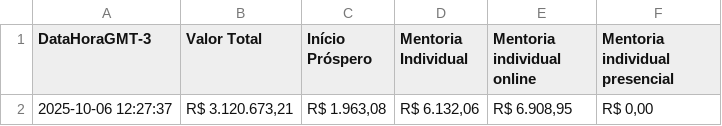
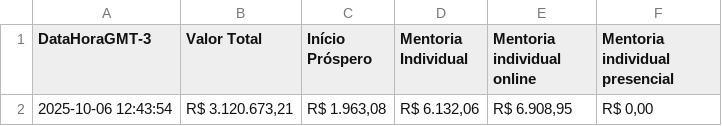
Before and after one commit to artgomest/assiny-scraper, a CSV file: valor_assiny.csv, drawn as a sheet.

```diff
--- a/valor_assiny.csv
+++ b/valor_assiny.csv
@@ -1,2 +1,2 @@
 DataHoraGMT-3,Valor Total,Início Próspero,Mentoria Individual,Mentoria individual online,Mentoria individual presencial
-2025-10-06 12:27:37,"R$ 3.120.673,21","R$ 1.963,08","R$ 6.132,06","R$ 6.908,95","R$ 0,00"
+2025-10-06 12:43:54,"R$ 3.120.673,21","R$ 1.963,08","R$ 6.132,06","R$ 6.908,95","R$ 0,00"
```
